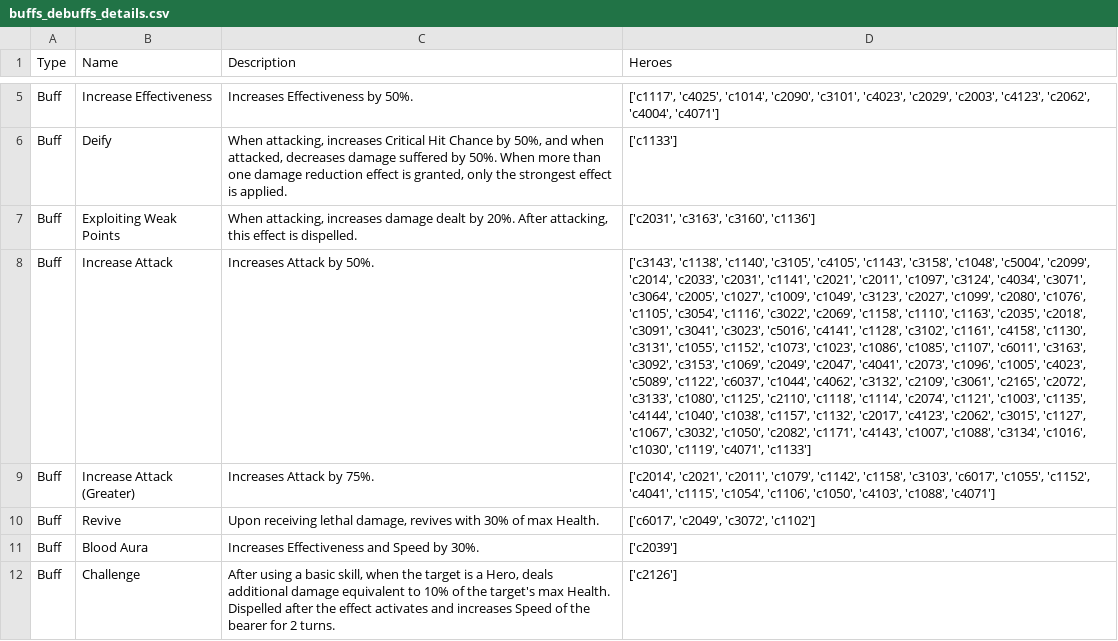
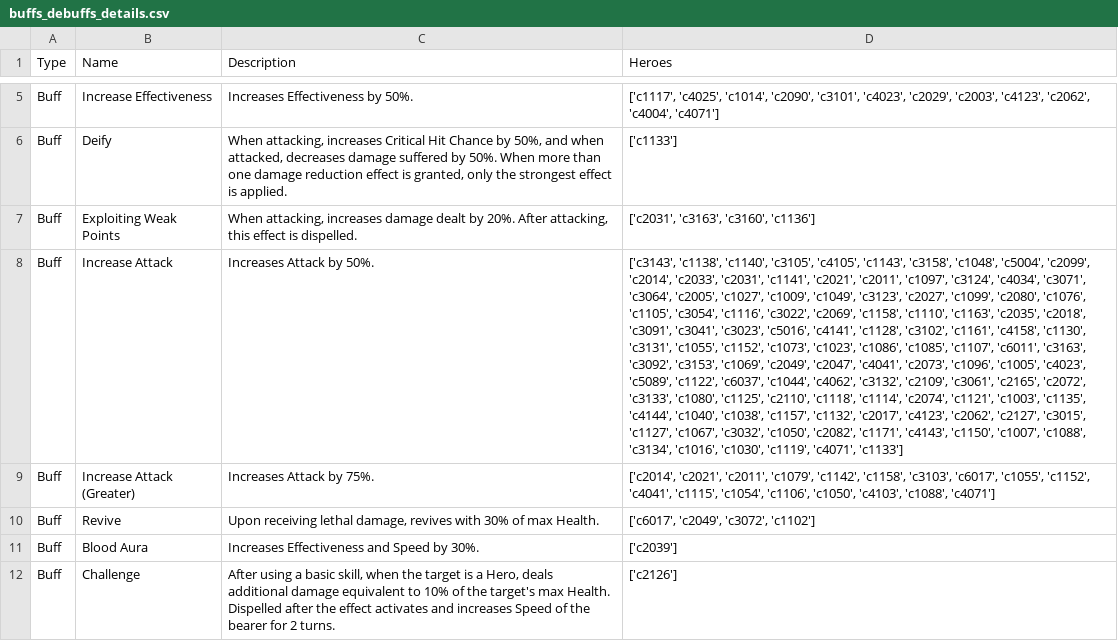
Before and after one commit to SamTheCoder777/E7-RTA-Helper, a CSV file: data/buffs_debuffs_details.csv, drawn as a sheet; only a part is shown, gaps mark what is left out; the diff covers the shown part only; the diff names each change by its address in the sheet, - before the commit and + after, or states it on an @@ line.

```diff
--- a/data/buffs_debuffs_details.csv
+++ b/data/buffs_debuffs_details.csv
-D8 (Heroes): …'c4123', 'c2062', 'c3015', 'c1127', 'c1067', 'c3032', 'c1050', 'c2082', 'c1171', 'c4143', 'c1007', 'c1088',…
+D8 (Heroes): …'c4123', 'c2062', 'c2127', 'c3015', 'c1127', 'c1067', 'c3032', 'c1050', 'c2082', 'c1171', 'c4143', 'c1150', 'c1007', 'c1088',…
```
Also changed, not shown: 3 edited cells elsewhere in this file, data/epic7_hero_stats.csv, data/hero_code_to_name.csv, 8 other files.
